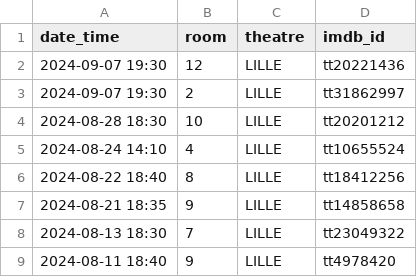
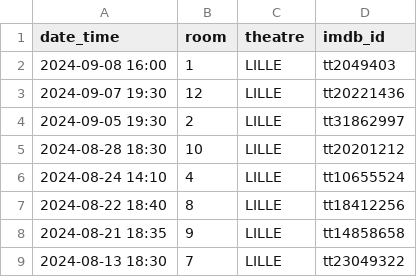
Before and after one commit to mcanouil/imdb-ratings, a CSV file: data/theatres.csv, drawn as a sheet; only a part is shown; the shorter side is filled out with more unchanged rows.

Commit message:
chore: Update theatres.csv

```diff
--- a/data/theatres.csv
+++ b/data/theatres.csv
@@ -1,4 +1,5 @@
 date_time,room,theatre,imdb_id
+2024-09-08 16:00,1,LILLE,tt2049403
 2024-09-07 19:30,12,LILLE,tt20221436
-2024-09-07 19:30,2,LILLE,tt31862997
+2024-09-05 19:30,2,LILLE,tt31862997
 2024-08-28 18:30,10,LILLE,tt20201212
```
